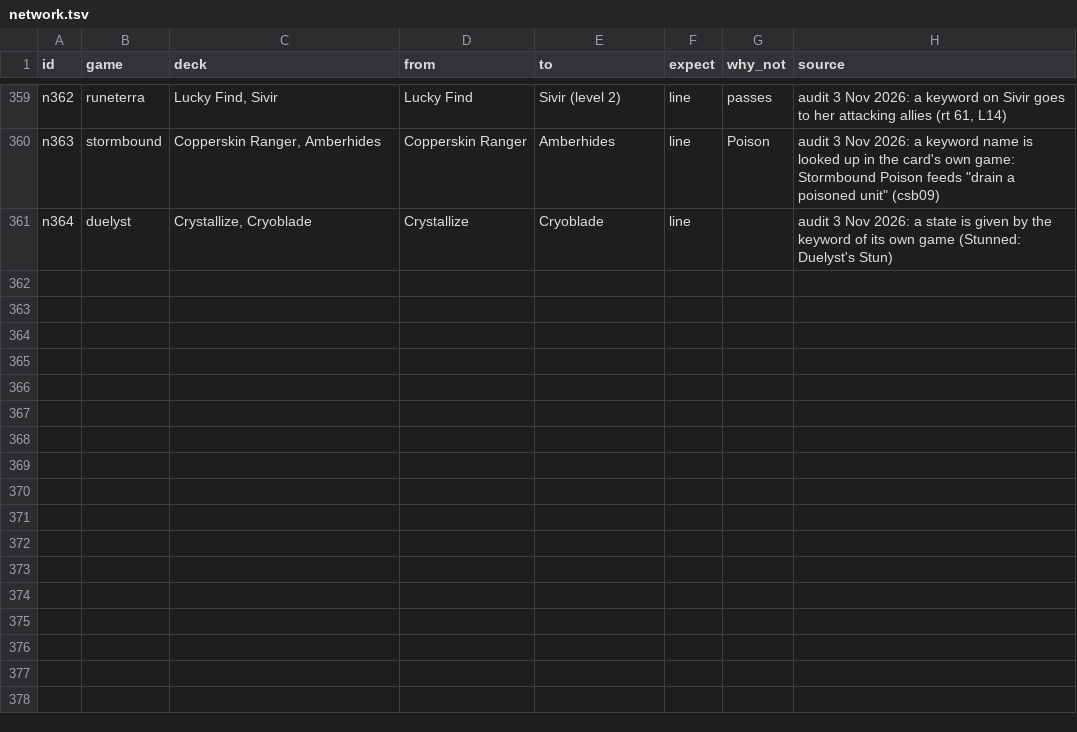
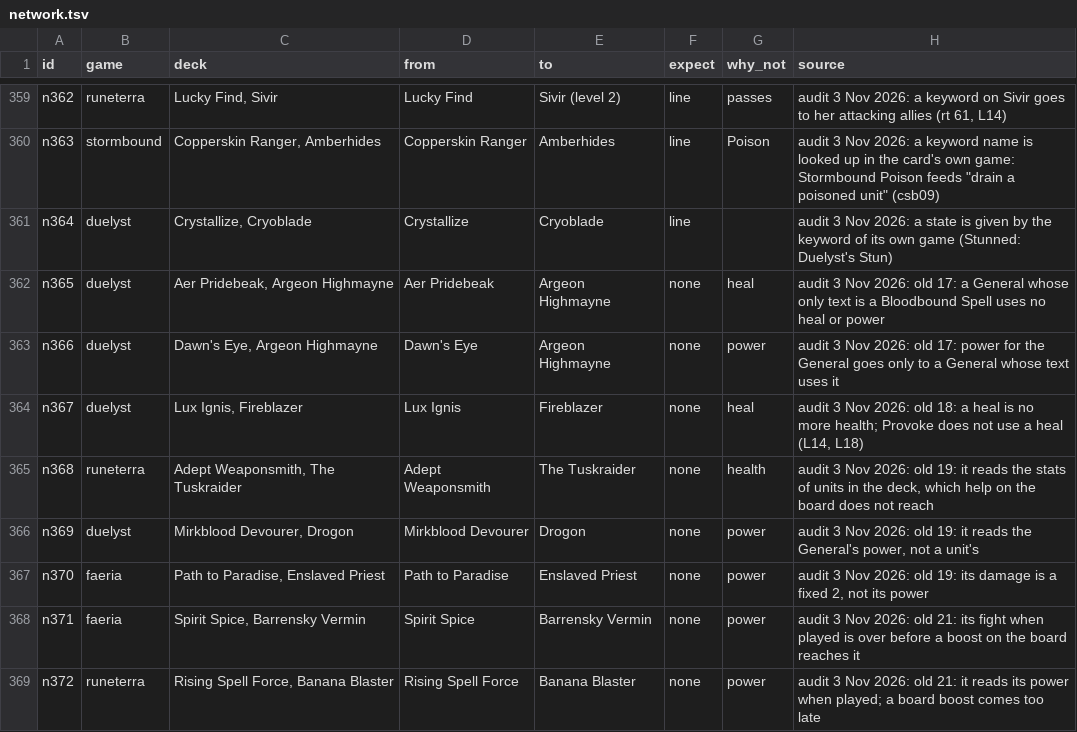
Before and after one commit to npgeorgiou/three-bases, a TSV file: library/cards_db/cases/network.tsv, drawn as a sheet; only a part is shown, gaps mark what is left out.

```diff
--- a/library/cards_db/cases/network.tsv
+++ b/library/cards_db/cases/network.tsv
@@ -361 +361,9 @@ n363	stormbound	Copperskin Ranger, Amberhides	Copperskin Ranger	Amberhides	line
 n364	duelyst	Crystallize, Cryoblade	Crystallize	Cryoblade	line		audit 3 Nov 2026: a state is given by the keyword of its own game (Stunned: Duelyst's Stun)
+n365	duelyst	Aer Pridebeak, Argeon Highmayne	Aer Pridebeak	Argeon Highmayne	none	heal	audit 3 Nov 2026: old 17: a General whose only text is a Bloodbound Spell uses no heal or power
+n366	duelyst	Dawn's Eye, Argeon Highmayne	Dawn's Eye	Argeon Highmayne	none	power	audit 3 Nov 2026: old 17: power for the General goes only to a General whose text uses it
+n367	duelyst	Lux Ignis, Fireblazer	Lux Ignis	Fireblazer	none	heal	audit 3 Nov 2026: old 18: a heal is no more health; Provoke does not use a heal (L14, L18)
+n368	runeterra	Adept Weaponsmith, The Tuskraider	Adept Weaponsmith	The Tuskraider	none	health	audit 3 Nov 2026: old 19: it reads the stats of units in the deck, which help on the board does not reach
+n369	duelyst	Mirkblood Devourer, Drogon	Mirkblood Devourer	Drogon	none	power	audit 3 Nov 2026: old 19: it reads the General's power, not a unit's
+n370	faeria	Path to Paradise, Enslaved Priest	Path to Paradise	Enslaved Priest	none	power	audit 3 Nov 2026: old 19: its damage is a fixed 2, not its power
+n371	faeria	Spirit Spice, Barrensky Vermin	Spirit Spice	Barrensky Vermin	none	power	audit 3 Nov 2026: old 21: its fight when played is over before a boost on the board reaches it
+n372	runeterra	Rising Spell Force, Banana Blaster	Rising Spell Force	Banana Blaster	none	power	audit 3 Nov 2026: old 21: it reads its power when played; a board boost comes too late
```
Also changed, not shown: 5 other files.
